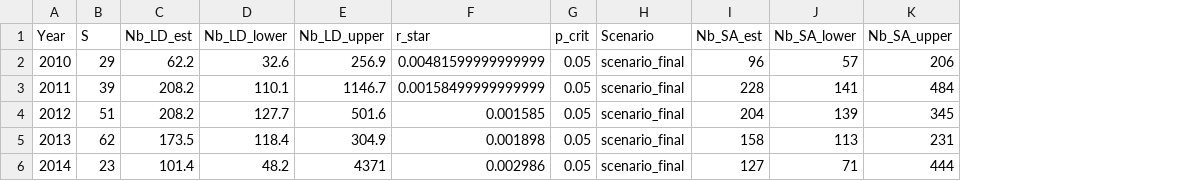
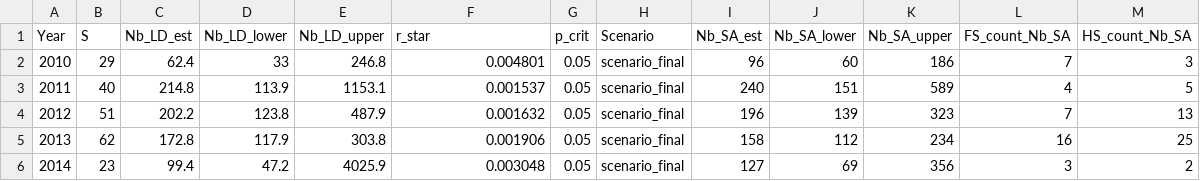
Before and after one commit to dani-davenport/White-Shark-Breeders, a CSV file: Results/ResultsSummary.csv, drawn as a sheet; the diff names each change by its address in the sheet, - before the commit and + after, or states it on an @@ line.

```diff
--- a/Results/ResultsSummary.csv
+++ b/Results/ResultsSummary.csv
+column L (FS_count_Nb_SA), rows 2-6: 7 | 4 | 7 | 16 | 3
+column M (HS_count_Nb_SA), rows 2-6: 3 | 5 | 13 | 25 | 2
-C2 (Nb_LD_est): 62.2
+C2 (Nb_LD_est): 62.4
-D2 (Nb_LD_lower): 32.6
+D2 (Nb_LD_lower): 33
-E2 (Nb_LD_upper): 256.9
+E2 (Nb_LD_upper): 246.8
-F2 (r_star): 0.00481599999999999
+F2 (r_star): 0.004801
-J2 (Nb_SA_lower): 57
+J2 (Nb_SA_lower): 60
-K2 (Nb_SA_upper): 206
+K2 (Nb_SA_upper): 186
-B3 (S): 39
+B3 (S): 40
-C3 (Nb_LD_est): 208.2
+C3 (Nb_LD_est): 214.8
-D3 (Nb_LD_lower): 110.1
+D3 (Nb_LD_lower): 113.9
-E3 (Nb_LD_upper): 1146.7
+E3 (Nb_LD_upper): 1153.1
-F3 (r_star): 0.00158499999999999
+F3 (r_star): 0.001537
-I3 (Nb_SA_est): 228
+I3 (Nb_SA_est): 240
-J3 (Nb_SA_lower): 141
+J3 (Nb_SA_lower): 151
-K3 (Nb_SA_upper): 484
+K3 (Nb_SA_upper): 589
-C4 (Nb_LD_est): 208.2
+C4 (Nb_LD_est): 202.2
-D4 (Nb_LD_lower): 127.7
+D4 (Nb_LD_lower): 123.8
-E4 (Nb_LD_upper): 501.6
+E4 (Nb_LD_upper): 487.9
-F4 (r_star): 0.001585
+F4 (r_star): 0.001632
-I4 (Nb_SA_est): 204
+I4 (Nb_SA_est): 196
-K4 (Nb_SA_upper): 345
+K4 (Nb_SA_upper): 323
-C5 (Nb_LD_est): 173.5
+C5 (Nb_LD_est): 172.8
-D5 (Nb_LD_lower): 118.4
+D5 (Nb_LD_lower): 117.9
-E5 (Nb_LD_upper): 304.9
+E5 (Nb_LD_upper): 303.8
-F5 (r_star): 0.001898
+F5 (r_star): 0.001906
-J5 (Nb_SA_lower): 113
+J5 (Nb_SA_lower): 112
-K5 (Nb_SA_upper): 231
+K5 (Nb_SA_upper): 234
-C6 (Nb_LD_est): 101.4
+C6 (Nb_LD_est): 99.4
-D6 (Nb_LD_lower): 48.2
+D6 (Nb_LD_lower): 47.2
-E6 (Nb_LD_upper): 4371
+E6 (Nb_LD_upper): 4025.9
-F6 (r_star): 0.002986
+F6 (r_star): 0.003048
-J6 (Nb_SA_lower): 71
+J6 (Nb_SA_lower): 69
-K6 (Nb_SA_upper): 444
+K6 (Nb_SA_upper): 356
```
Also changed, not shown: Data/Processed/loci_names.csv, Results/COLONY/ResultsSummary.csv, 32 other files.
